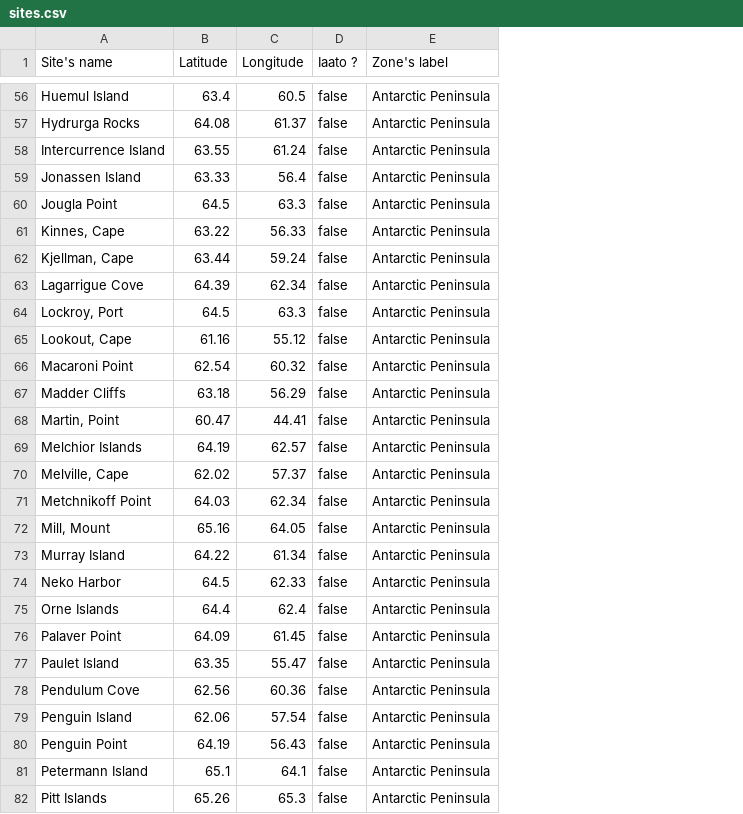
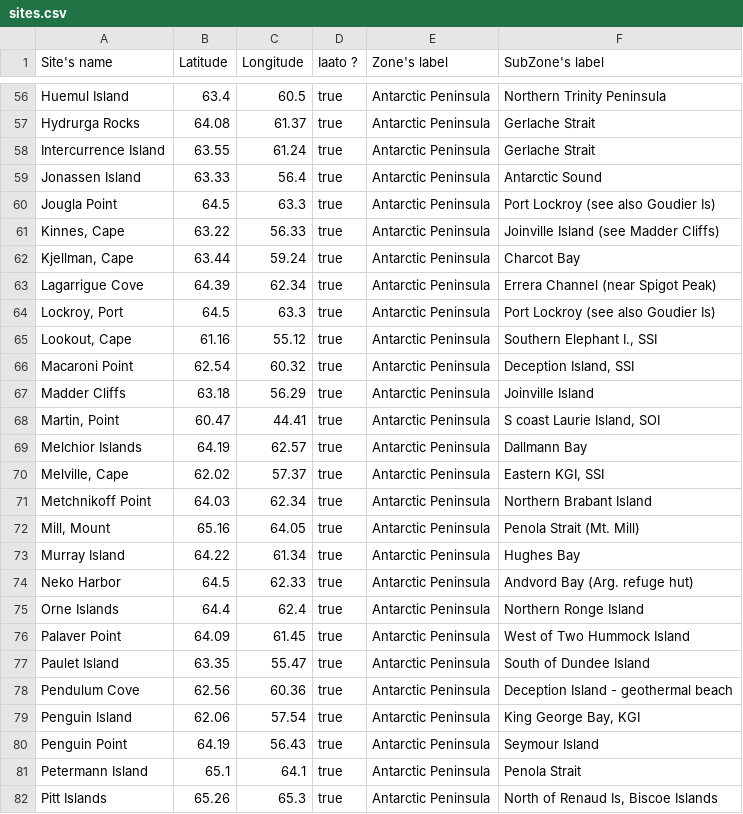
Before and after one commit to Scoms/Iaato, a CSV file: template_csv/remplis/sites.csv, drawn as a sheet; only a part is shown, gaps mark what is left out; the diff covers the shown part only; the diff names each change by its address in the sheet, - before the commit and + after, or states it on an @@ line.

```diff
--- a/template_csv/remplis/sites.csv
+++ b/template_csv/remplis/sites.csv
+column F (SubZone's label), rows 56-82: Northern Trinity Peninsula | Gerlache Strait | Gerlache Strait | Antarctic Sound | Port Lockroy (see also Goudier Is) | Joinville Island (see Madder Cliffs) | Charcot Bay | Errera Channel (near Spigot Peak) | Port Lockroy (see also Goudier Is) | Southern Elephant I., SSI | Deception Island, SSI | Joinville Island | S coast Laurie Island, SOI | Dallmann Bay | Eastern KGI, SSI | Northern Brabant Island | Penola Strait (Mt. Mill) | Hughes Bay | Andvord Bay (Arg. refuge hut) | Northern Ronge Island | West of Two Hummock Island | South of Dundee Island | Deception Island - geothermal beach | King George Bay, KGI | Seymour Island | Penola Strait | North of Renaud Is, Biscoe Islands
-D56:D82 (Iaato ?): false
+D56:D82 (Iaato ?): true
```
Also changed, not shown: 86 edited cells elsewhere in this file, template_csv/remplis/societies.csv, template_csv/remplis/subzones.csv, 20 other files.
